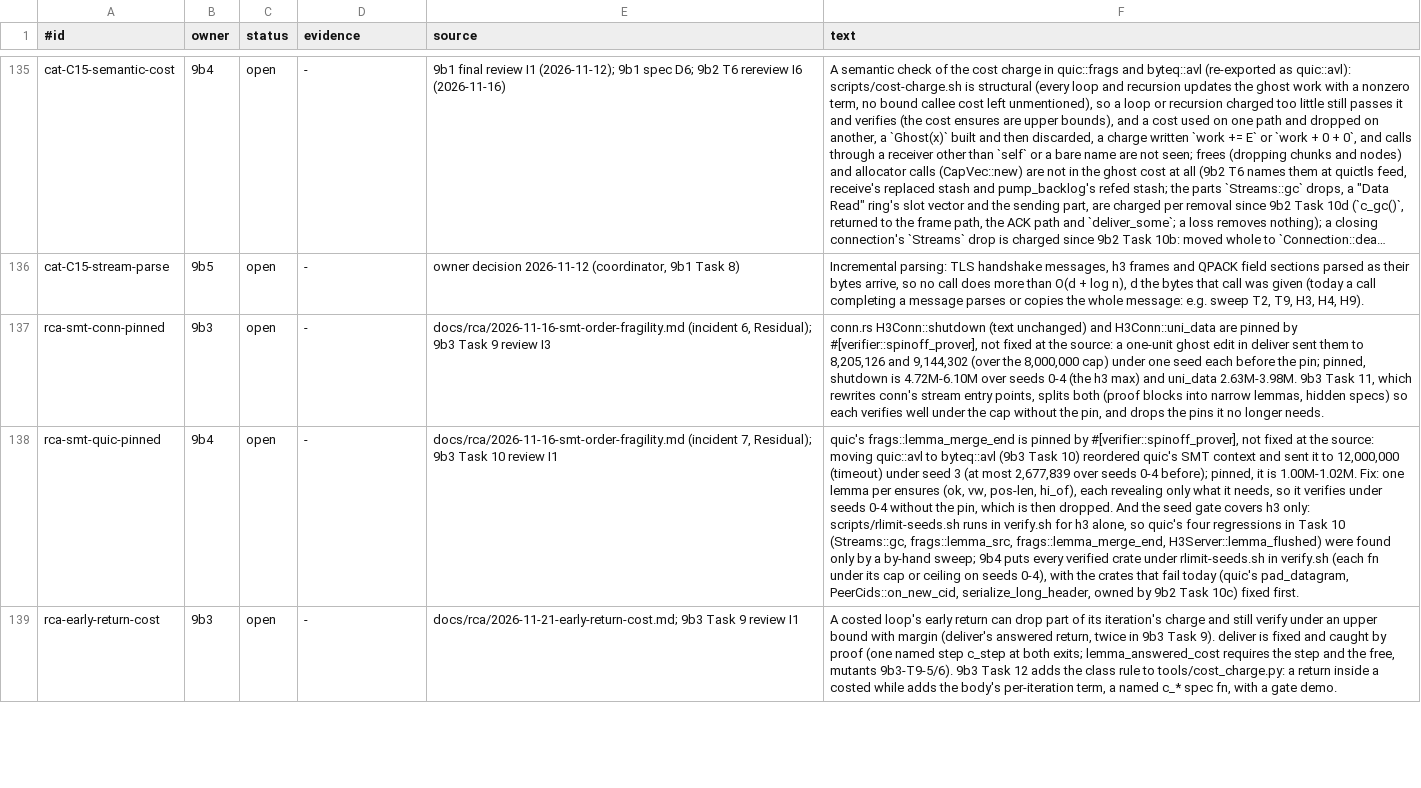
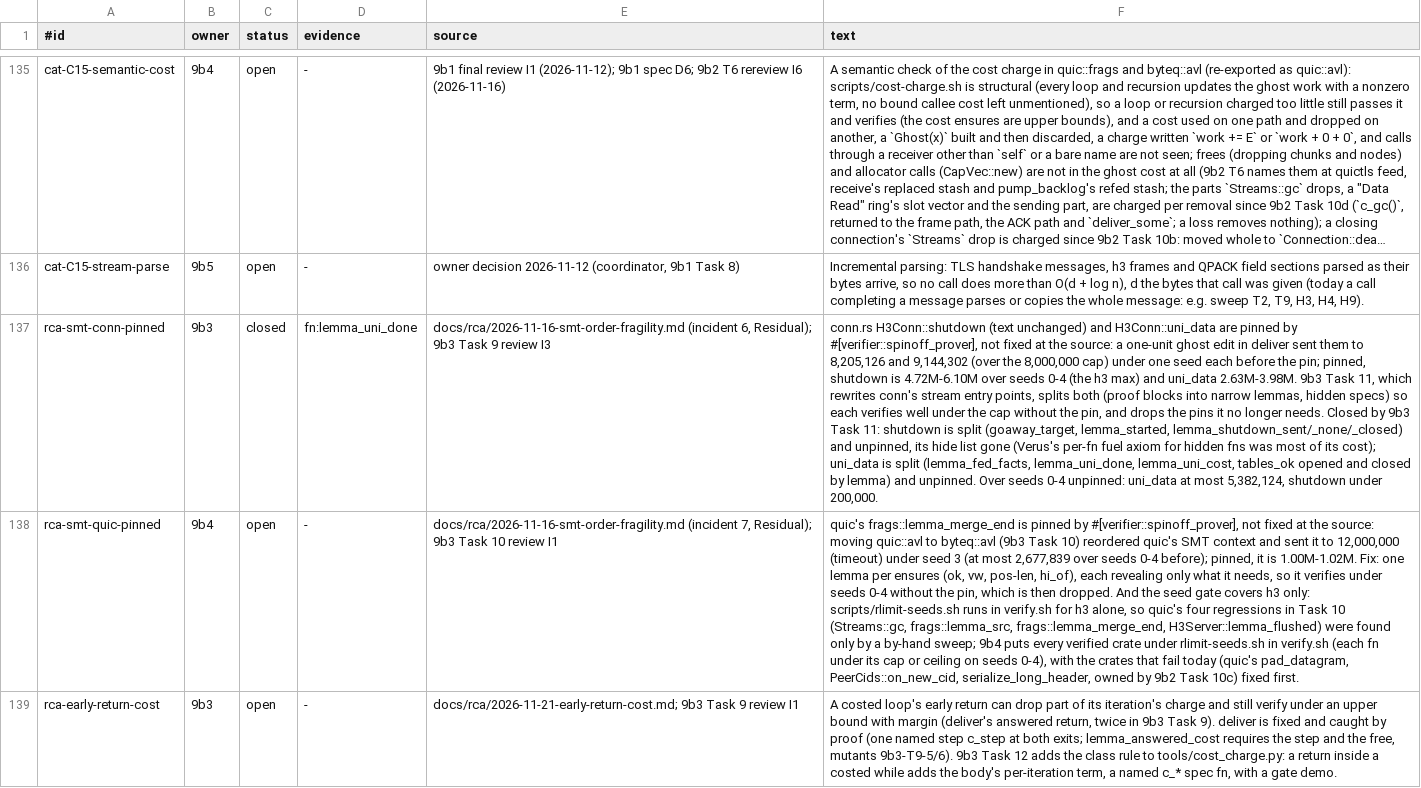
Before and after one commit to TSVRN9/vhttp, a TSV file: docs/carryovers.tsv, drawn as a sheet; only a part is shown, gaps mark what is left out; long unchanged cells end in …; the diff names each change by its address in the sheet, - before the commit and + after, or states it on an @@ line.

Commit message:
9b3: H3Conn's streams on byteq::avl keyed by id; the per-call cost bound at on_stream_data, on_stream_reset, on_stop_sending

```diff
--- a/docs/carryovers.tsv
+++ b/docs/carryovers.tsv
-C137 (status): open
+C137 (status): closed
-D137 (evidence): -
+D137 (evidence): fn:lemma_uni_done
-F137 (text): …longer needs.
+F137 (text): …longer needs. Closed by 9b3 Task 11: shutdown is split (goaway_target, lemma_started, lemma_shutdown_sent/_none/_closed) and unpinned, its hide list gone (Verus's per-fn fuel axiom for hidden fns was most of its cost); uni_data is split (lemma_fed_facts, lemma_uni_done, lemma_uni_cost, tables_ok opened and closed by lemma) and unpinned. Over seeds 0-4 unpinned: uni_data at most 5,382,124, shutdown under 200,000.
```
Also changed, not shown: 3 other files.
